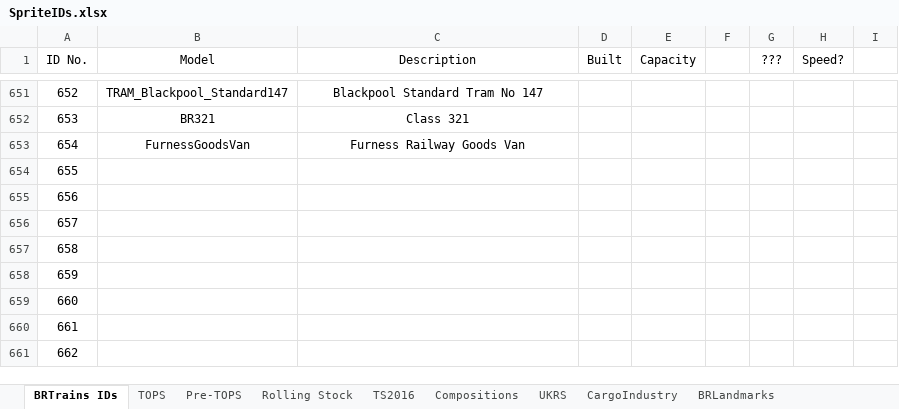
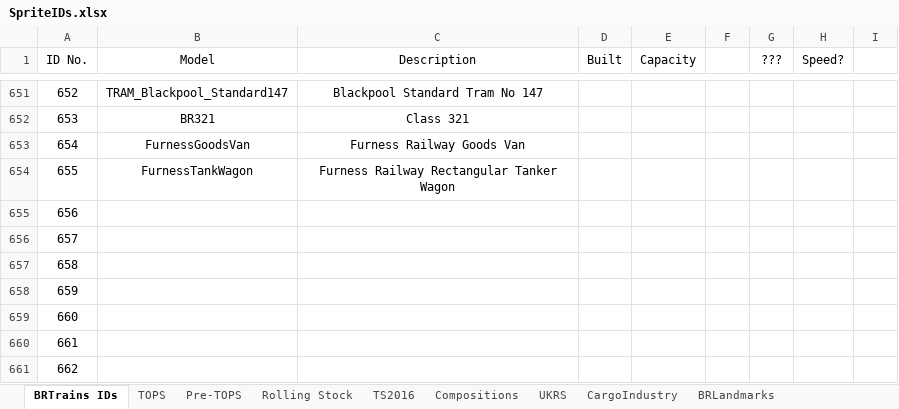
Before and after one commit to BRTrains/BRTrains2, an Excel workbook: docs/SpriteIDs.xlsx, sheet BRTrains IDs, drawn as a sheet; only a part is shown, gaps mark what is left out; values as stored, in another font and other column widths than the file's, no borders; the diff names each change by its address in the sheet, - before the commit and + after, or states it on an @@ line.

Commit message:
Added Furness Railway rectangular tanker wagon

```diff
--- a/docs/SpriteIDs.xlsx (sheet BRTrains IDs)
+++ b/docs/SpriteIDs.xlsx (sheet BRTrains IDs)
-B654 (Model): (empty)
+B654 (Model): FurnessTankWagon
-C654 (Description): (empty)
+C654 (Description): Furness Railway Rectangular Tanker Wagon
```
Also changed, not shown: 4 other files.
